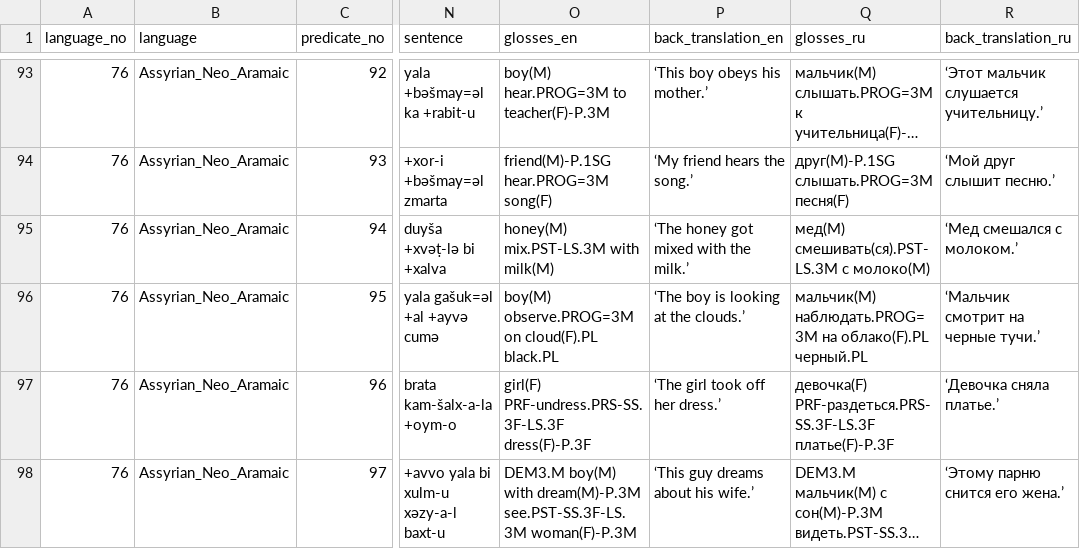
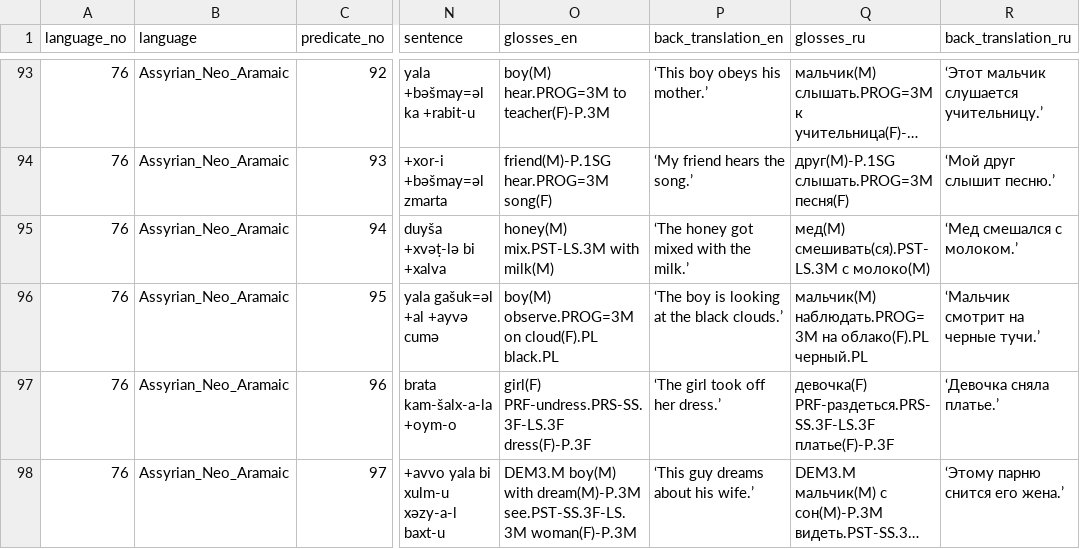
Before and after one commit to macleginn/bivaltyp, a CSV file: data/langtables/Assyrian_Neo_Aramaic_data.csv, drawn as a sheet; only a part is shown, gaps mark what is left out; long unchanged cells end in …; the diff names each change by its address in the sheet, - before the commit and + after, or states it on an @@ line.

Commit message:
Add files via upload

```diff
--- a/data/langtables/Assyrian_Neo_Aramaic_data.csv
+++ b/data/langtables/Assyrian_Neo_Aramaic_data.csv
-P96 (back_translation_en): ‘The boy is looking at the clouds.’
+P96 (back_translation_en): ‘The boy is looking at the black clouds.’
```
